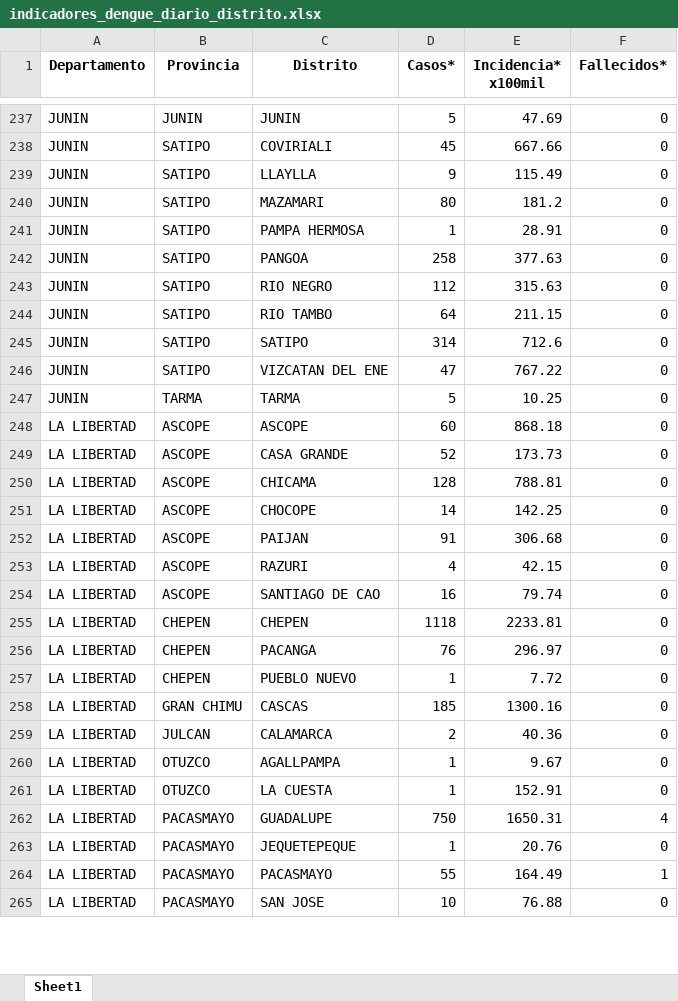
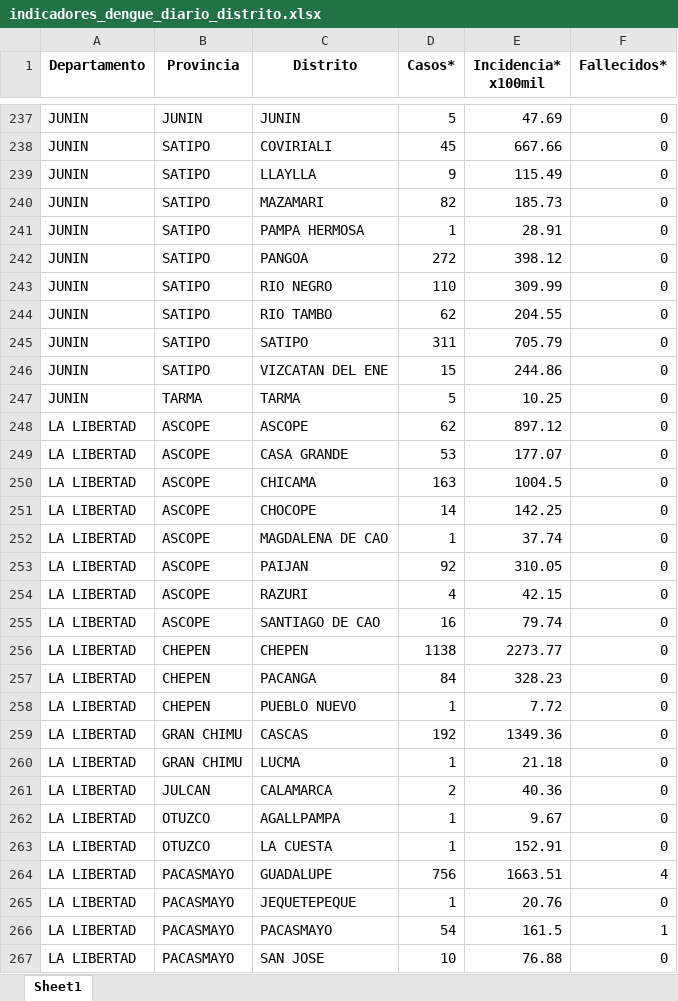
Before and after one commit to jlhuacles/dengue-final, an Excel workbook: indicadores_dengue_diario_distrito.xlsx, sheet Sheet1, drawn as a sheet; only a part is shown, gaps mark what is left out; values as stored, in another font and other column widths than the file's, no borders; addresses are those after the commit; the diff covers the shown part only; the diff names each change by its address in the sheet, - before the commit and + after, or states it on an @@ line.

```diff
--- a/indicadores_dengue_diario_distrito.xlsx (sheet Sheet1)
+++ b/indicadores_dengue_diario_distrito.xlsx (sheet Sheet1)
-D240 (Casos*): 80
+D240 (Casos*): 82
-E240 (Incidencia* x100mil): 181.2
+E240 (Incidencia* x100mil): 185.73
-D242 (Casos*): 258
+D242 (Casos*): 272
-E242 (Incidencia* x100mil): 377.63
+E242 (Incidencia* x100mil): 398.12
-D243 (Casos*): 112
+D243 (Casos*): 110
-E243 (Incidencia* x100mil): 315.63
+E243 (Incidencia* x100mil): 309.99
-D244 (Casos*): 64
+D244 (Casos*): 62
-E244 (Incidencia* x100mil): 211.15
+E244 (Incidencia* x100mil): 204.55
-D245 (Casos*): 314
+D245 (Casos*): 311
-E245 (Incidencia* x100mil): 712.6
+E245 (Incidencia* x100mil): 705.79
-D246 (Casos*): 47
+D246 (Casos*): 15
-E246 (Incidencia* x100mil): 767.22
+E246 (Incidencia* x100mil): 244.86
-D248 (Casos*): 60
+D248 (Casos*): 62
-E248 (Incidencia* x100mil): 868.18
+E248 (Incidencia* x100mil): 897.12
-D249 (Casos*): 52
+D249 (Casos*): 53
-E249 (Incidencia* x100mil): 173.73
+E249 (Incidencia* x100mil): 177.07
-D250 (Casos*): 128
+D250 (Casos*): 163
-E250 (Incidencia* x100mil): 788.81
+E250 (Incidencia* x100mil): 1004.5
+row 252: LA LIBERTAD | ASCOPE | MAGDALENA DE CAO | 1 | 37.74 | 0
-D253 (Casos*): 91
+D253 (Casos*): 92
-E253 (Incidencia* x100mil): 306.68
+E253 (Incidencia* x100mil): 310.05
-D256 (Casos*): 1118
+D256 (Casos*): 1138
-E256 (Incidencia* x100mil): 2233.81
+E256 (Incidencia* x100mil): 2273.77
-D257 (Casos*): 76
+D257 (Casos*): 84
-E257 (Incidencia* x100mil): 296.97
+E257 (Incidencia* x100mil): 328.23
-D259 (Casos*): 185
+D259 (Casos*): 192
-E259 (Incidencia* x100mil): 1300.16
+E259 (Incidencia* x100mil): 1349.36
+row 260: LA LIBERTAD | GRAN CHIMU | LUCMA | 1 | 21.18 | 0
-D264 (Casos*): 750
+D264 (Casos*): 756
-E264 (Incidencia* x100mil): 1650.31
+E264 (Incidencia* x100mil): 1663.51
-D266 (Casos*): 55
+D266 (Casos*): 54
-E266 (Incidencia* x100mil): 164.49
+E266 (Incidencia* x100mil): 161.5
```
Also changed, not shown: 6 added rows, 4 removed rows and 631 edited cells elsewhere in this sheet.
